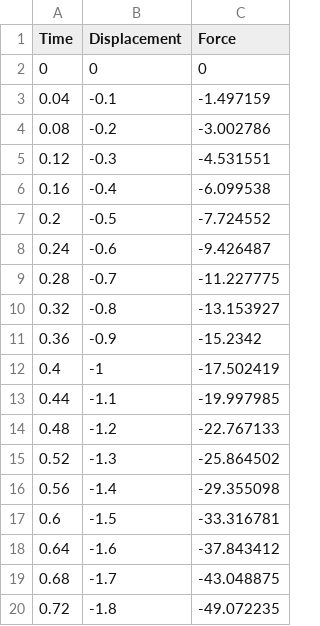
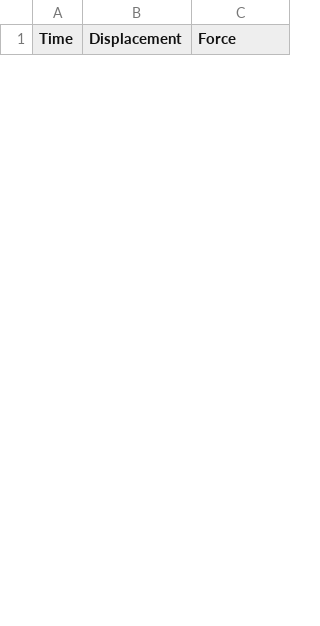
Before and after one commit to febiosoftware/FEBio.jl, a CSV file: assets/data/data_uniaxial_01.csv, drawn as a sheet; only a part is shown; the diff covers the shown part only.

```diff
--- a/assets/data/data_uniaxial_01.csv
+++ b/assets/data/data_uniaxial_01.csv
@@ -1,20 +1 @@
 Time, Displacement, Force
-0,0,0
-0.04,-0.1,-1.497159
-0.08,-0.2,-3.002786
-0.12,-0.3,-4.531551
-0.16,-0.4,-6.099538
-0.2,-0.5,-7.724552
-0.24,-0.6,-9.426487
-0.28,-0.7,-11.227775
-0.32,-0.8,-13.153927
-0.36,-0.9,-15.2342
-0.4,-1,-17.502419
-0.44,-1.1,-19.997985
-0.48,-1.2,-22.767133
-0.52,-1.3,-25.864502
-0.56,-1.4,-29.355098
-0.6,-1.5,-33.316781
-0.64,-1.6,-37.843412
-0.68,-1.7,-43.048875
-0.72,-1.8,-49.072235
```
Also changed, not shown: 26 added rows and 7 removed rows elsewhere in this file, 5 other files.
